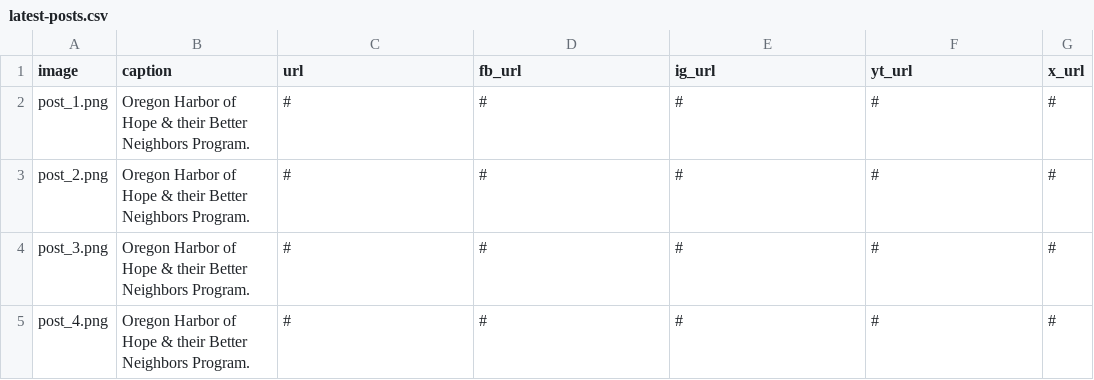
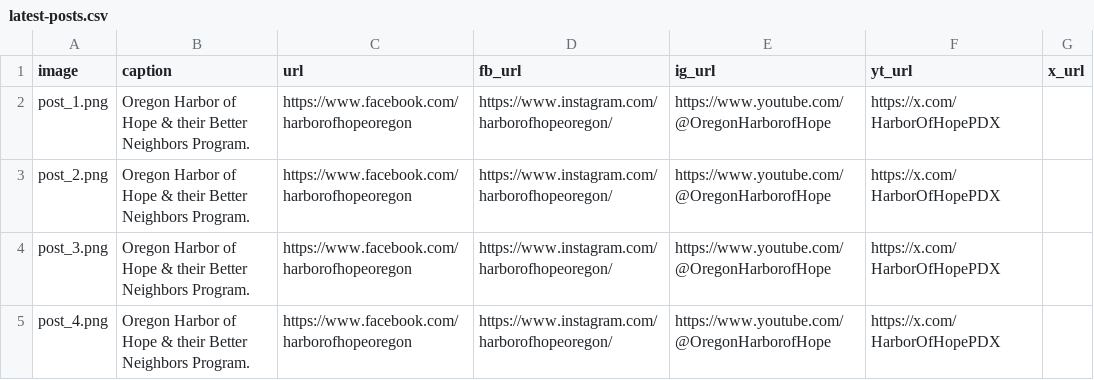
Before and after one commit to nickmccarty/OHOH-landing-page-demo, a CSV file: static/data/latest-posts.csv, drawn as a sheet.

Commit message:
Update latest-posts.csv
Added OHOH social media links.

```diff
--- a/static/data/latest-posts.csv
+++ b/static/data/latest-posts.csv
@@ -1,5 +1,5 @@
 image,caption,url,fb_url,ig_url,yt_url,x_url
-post_1.png,Oregon Harbor of Hope & their Better Neighbors Program. ,#,#,#,#,#
-post_2.png,Oregon Harbor of Hope & their Better Neighbors Program. ,#,#,#,#,#
-post_3.png,Oregon Harbor of Hope & their Better Neighbors Program. ,#,#,#,#,#
-post_4.png,Oregon Harbor of Hope & their Better Neighbors Program. ,#,#,#,#,#
+post_1.png,Oregon Harbor of Hope & their Better Neighbors Program. ,https://www.facebook.com/harborofhopeoregon,https://www.instagram.com/harborofhopeoregon/,https://www.youtube.com/@OregonHarborofHope,https://x.com/HarborOfHopePDX
+post_2.png,Oregon Harbor of Hope & their Better Neighbors Program. ,https://www.facebook.com/harborofhopeoregon,https://www.instagram.com/harborofhopeoregon/,https://www.youtube.com/@OregonHarborofHope,https://x.com/HarborOfHopePDX
+post_3.png,Oregon Harbor of Hope & their Better Neighbors Program. ,https://www.facebook.com/harborofhopeoregon,https://www.instagram.com/harborofhopeoregon/,https://www.youtube.com/@OregonHarborofHope,https://x.com/HarborOfHopePDX
+post_4.png,Oregon Harbor of Hope & their Better Neighbors Program. ,https://www.facebook.com/harborofhopeoregon,https://www.instagram.com/harborofhopeoregon/,https://www.youtube.com/@OregonHarborofHope,https://x.com/HarborOfHopePDX
```
